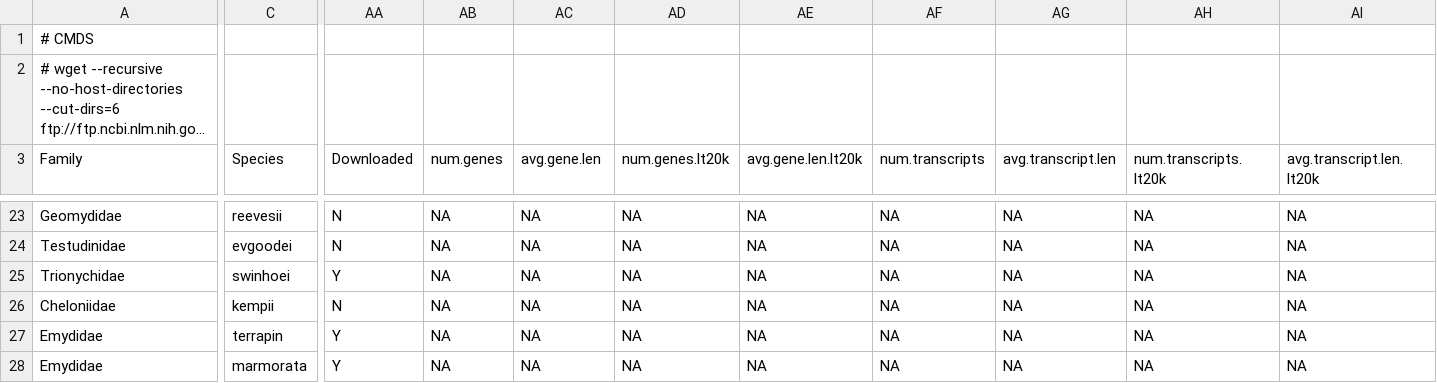
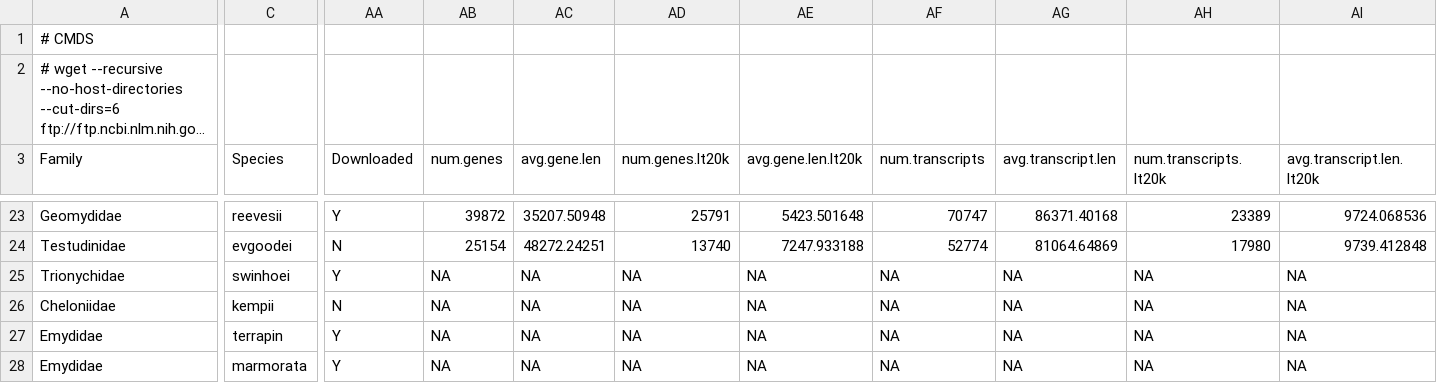
Before and after one commit to gwct/turtle-genomics, a CSV file: data/turtles.csv, drawn as a sheet; only a part is shown, gaps mark what is left out; long unchanged cells end in …; the diff covers the shown part only; the diff names each change by its address in the sheet, - before the commit and + after, or states it on an @@ line.

```diff
--- a/data/turtles.csv
+++ b/data/turtles.csv
-AA23 (Downloaded): N
+AA23 (Downloaded): Y
-AB23 (num.genes): NA
+AB23 (num.genes): 39872
-AC23 (avg.gene.len): NA
+AC23 (avg.gene.len): 35207.50948
-AD23 (num.genes.lt20k): NA
+AD23 (num.genes.lt20k): 25791
-AE23 (avg.gene.len.lt20k): NA
+AE23 (avg.gene.len.lt20k): 5423.501648
-AF23 (num.transcripts): NA
+AF23 (num.transcripts): 70747
-AG23 (avg.transcript.len): NA
+AG23 (avg.transcript.len): 86371.40168
-AH23 (num.transcripts.lt20k): NA
+AH23 (num.transcripts.lt20k): 23389
-AI23 (avg.transcript.len.lt20k): NA
+AI23 (avg.transcript.len.lt20k): 9724.068536
-AB24 (num.genes): NA
+AB24 (num.genes): 25154
-AC24 (avg.gene.len): NA
+AC24 (avg.gene.len): 48272.24251
-AD24 (num.genes.lt20k): NA
+AD24 (num.genes.lt20k): 13740
-AE24 (avg.gene.len.lt20k): NA
+AE24 (avg.gene.len.lt20k): 7247.933188
-AF24 (num.transcripts): NA
+AF24 (num.transcripts): 52774
-AG24 (avg.transcript.len): NA
+AG24 (avg.transcript.len): 81064.64869
-AH24 (num.transcripts.lt20k): NA
+AH24 (num.transcripts.lt20k): 17980
-AI24 (avg.transcript.len.lt20k): NA
+AI24 (avg.transcript.len.lt20k): 9739.412848
```
Also changed, not shown: 33 edited cells elsewhere in this file, data/turtles-full.csv, 44 other files.
